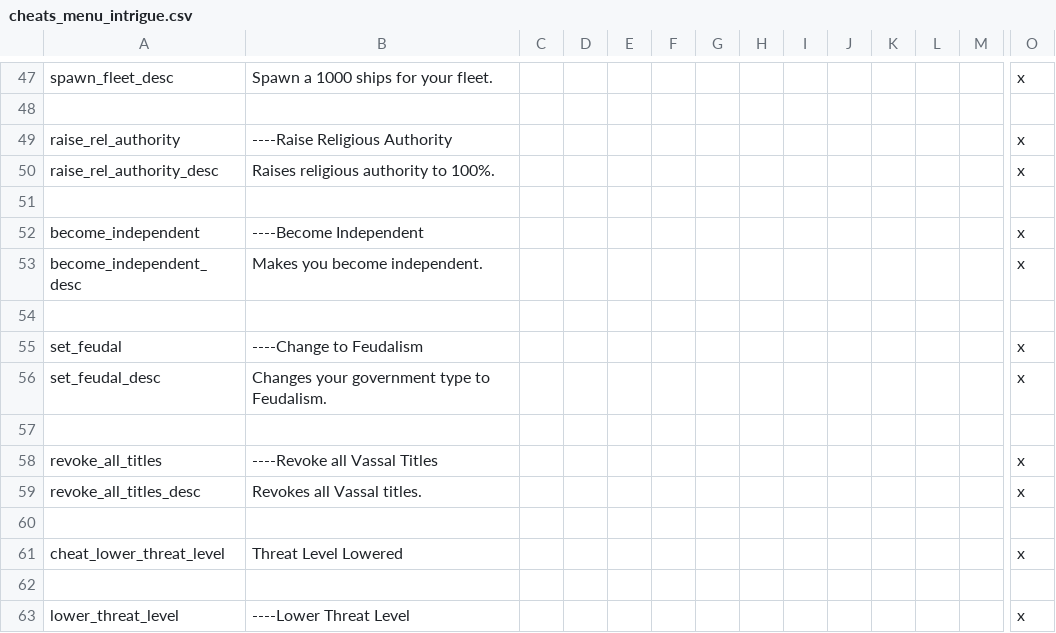
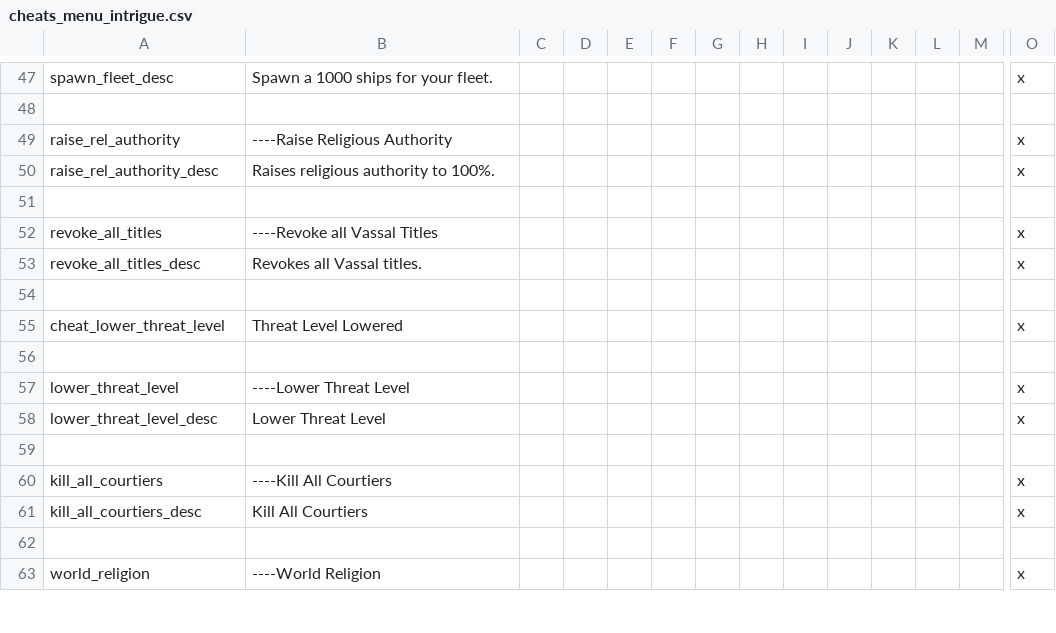
Before and after one commit to imposterzed/SketchyCheatMenuExtended, a CSV file: SketchyCheatMenuPlus/localisation/cheats_menu_intrigue.csv, drawn as a sheet; only a part is shown, gaps mark what is left out; the shorter side is filled out with more unchanged rows; rows hold the shown columns only; the diff names each change by its address in the sheet, - before the commit and + after, or states it on an @@ line.

Commit message:
v0.8.0 - Government sub-menu
New show_government master toggle as the 4th sub-menu (order Cheats →
Government → Spawn → Traits). Four government conversions opt-in gated
to source governments where the engine accepts them: set_feudal /
set_iqta / set_tribal / set_nomadic. Three _nomad variants for the
destructive horde-settling path: set_feudal_nomad / set_iqta_nomad /
set_tribal_nomad — title carries "(Destroy Horde)". Plus
become_independent and set_feudal relocated from cheats_menu_intrigue.txt.

CleanSlate compat helpers (is_iqta_government_trigger,
is_monastic_feudal_government_trigger, set_iqta_government_effect)
handle the muslim_government and theocratic_feudal_government renames.

README "What it does" gets a new Government subsection; Optional DLC
updated for Horse Lords / Jade Dragon.

```diff
--- a/SketchyCheatMenuPlus/localisation/cheats_menu_intrigue.csv
+++ b/SketchyCheatMenuPlus/localisation/cheats_menu_intrigue.csv
-row 52: become_independent | ----Become Independent |  |  |  |  |  |  |  |  |  |  |  | x
-row 53: become_independent_desc | Makes you become independent. |  |  |  |  |  |  |  |  |  |  |  | x
-row 54: (empty)
-row 55: set_feudal | ----Change to Feudalism |  |  |  |  |  |  |  |  |  |  |  | x
-row 56: set_feudal_desc | Changes your government type to Feudalism. |  |  |  |  |  |  |  |  |  |  |  | x
-row 57: (empty)
```
Also changed, not shown: 9 other files.
